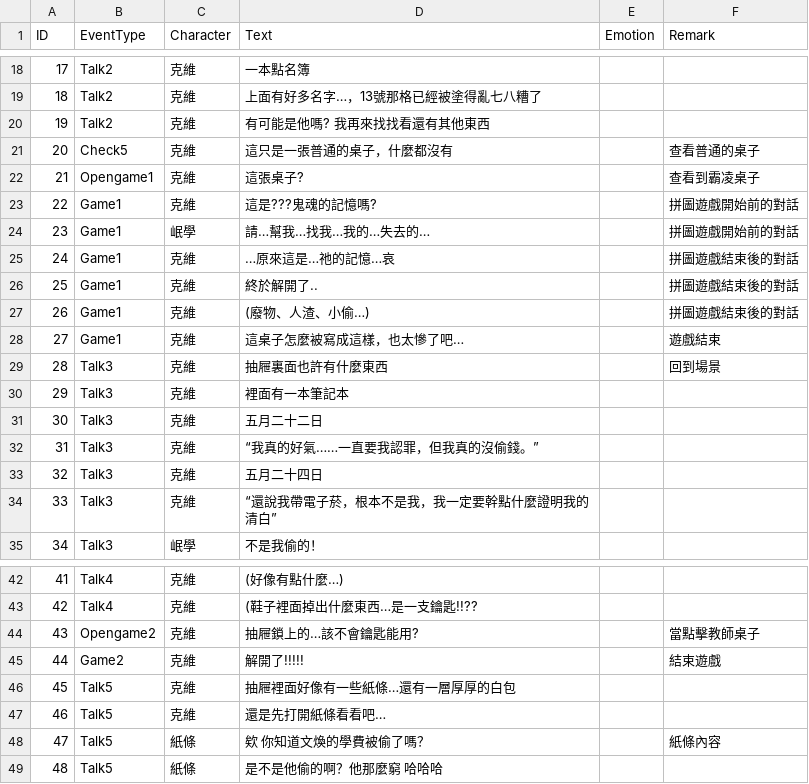
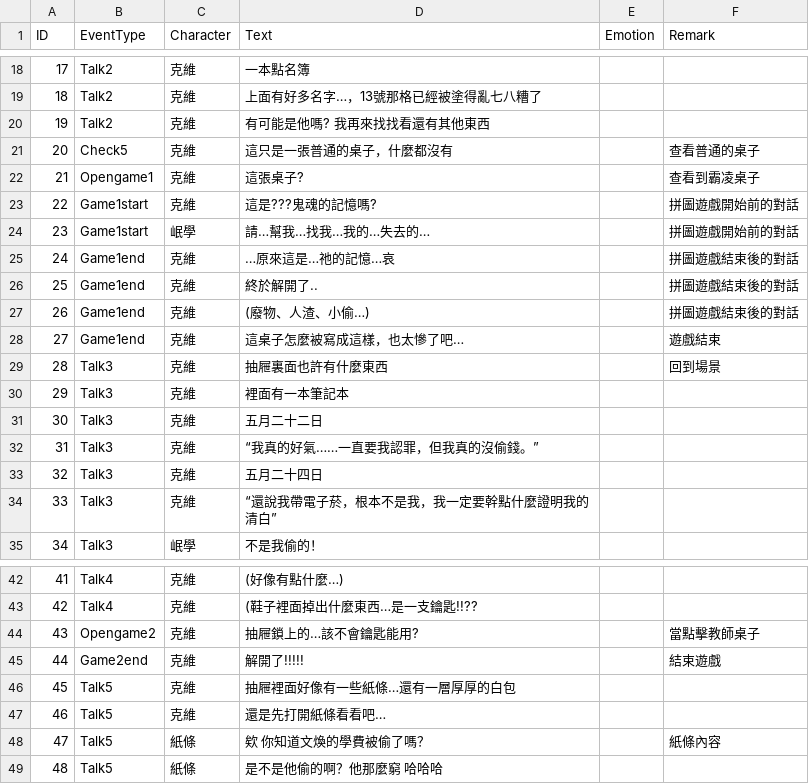
Before and after one commit to terry811105/Unity2DGame-GetOutTheSchool, a CSV file: Assets/Resources/DialogFiled.csv, drawn as a sheet; only a part is shown, gaps mark what is left out; the diff names each change by its address in the sheet, - before the commit and + after, or states it on an @@ line.

Commit message:
對話excecl

```diff
--- a/Assets/Resources/DialogFiled.csv
+++ b/Assets/Resources/DialogFiled.csv
-B23:B24 (EventType): Game1
+B23:B24 (EventType): Game1start
-B25:B28 (EventType): Game1
+B25:B28 (EventType): Game1end
-B45 (EventType): Game2
+B45 (EventType): Game2end
```
